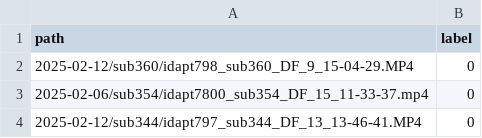
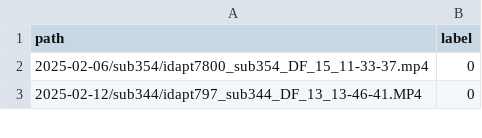
Before and after one commit to ymoola/aps490-capstone-kite, a CSV file: BaselineDataset/val.csv, drawn as a sheet; only a part is shown; removed rows and columns are numbered as before the commit, all else as after; the diff covers the shown part only; the diff names each change by its address in the sheet, - before the commit and + after, or states it on an @@ line.

```diff
--- a/BaselineDataset/val.csv
+++ b/BaselineDataset/val.csv
-row 2: 2025-02-12/sub360/idapt798_sub360_DF_9_15-04-29.MP4 | 0
```
Also changed, not shown: 1 added row and 9 edited cells elsewhere in this file, BaselineDataset/test.csv, BaselineDataset/train.csv, 6 other files.
